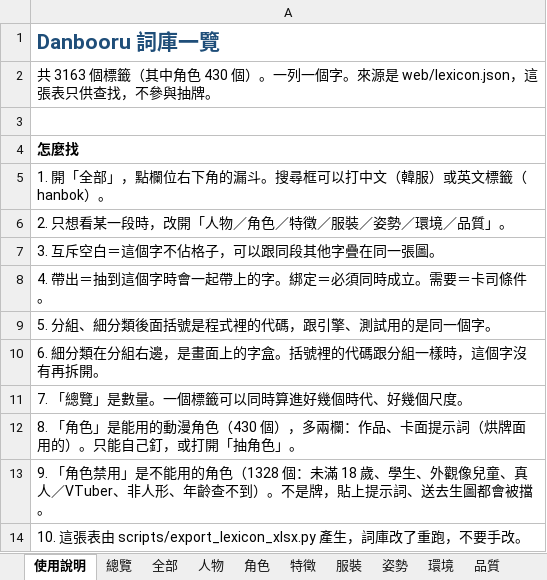
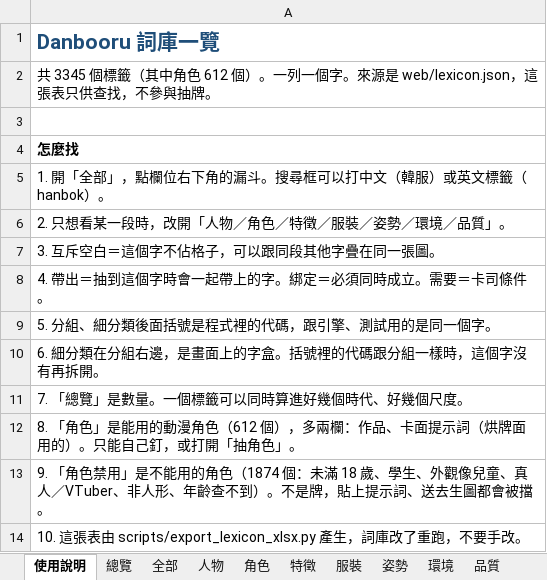
Before and after one commit to bosen12/danbooru_tag_random, an Excel workbook: danbooru_lexicon.xlsx, sheet 使用說明, drawn as a sheet; values as stored, in another font and other column widths than the file's, no borders; the diff names each change by its address in the sheet, - before the commit and + after, or states it on an @@ line.

```diff
--- a/danbooru_lexicon.xlsx (sheet 使用說明)
+++ b/danbooru_lexicon.xlsx (sheet 使用說明)
-A2: 共 3163 個標籤（其中角色 430 個）。一…
+A2: 共 3345 個標籤（其中角色 612 個）。一…
-A12: …漫角色（430 個），多…
+A12: …漫角色（612 個），多…
-A13: …的角色（1328 個：未滿…
+A13: …的角色（1874 個：未滿…
```
Also changed, not shown: sheet 角色禁用, sheet 角色, sheet 全部, sheet 對照, sheet 總覽, 7 other files.
